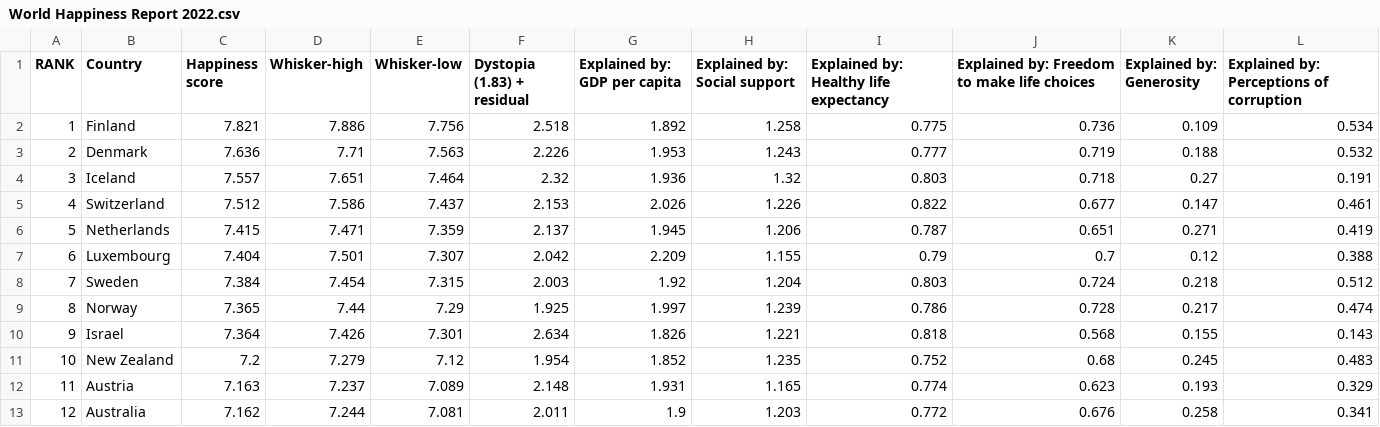
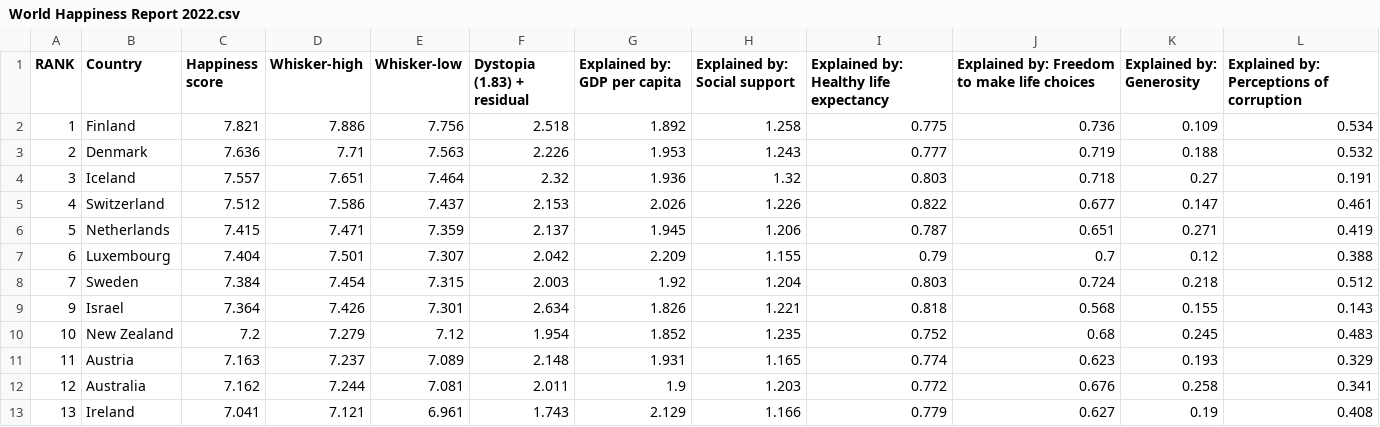
Before and after one commit to KinjiKawaguchi/ModernCSVCombiner, a CSV file: ModernCSVCombiner/ModernCSVCombiner/testcase/World Happiness Report 2022.csv, drawn as a sheet; only a part is shown; the shorter side is filled out with more unchanged rows; the diff names each change by its address in the sheet, - before the commit and + after, or states it on an @@ line.

Commit message:
edit - Delete File content

```diff
--- a/ModernCSVCombiner/ModernCSVCombiner/testcase/World Happiness Report 2022.csv
+++ b/ModernCSVCombiner/ModernCSVCombiner/testcase/World Happiness Report 2022.csv
-row 9: 8 | Norway | 7.365 | 7.44 | 7.29 | 1.925 | 1.997 | 1.239 | 0.786 | 0.728 | 0.217 | 0.474
```
